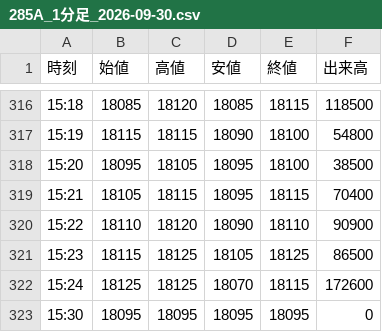
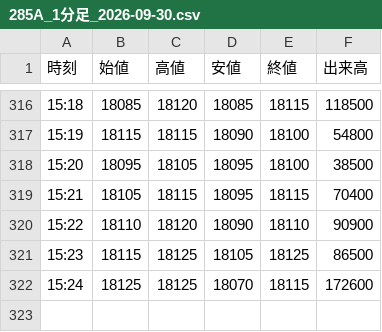
Before and after one commit to yayuta417/kioxia-stock-data, a CSV file: 1分足/285A_1分足_2026-09-30.csv, drawn as a sheet; only a part is shown, gaps mark what is left out.

```diff
--- a/1分足/285A_1分足_2026-09-30.csv
+++ b/1分足/285A_1分足_2026-09-30.csv
@@ -322,2 +322 @@
 15:24,18125,18125,18070,18115,172600
-15:30,18095,18095,18095,18095,0
```
Also changed, not shown: 1分足/285A_1分足_2026-09-24.csv, 5分足/285A_5分足_2026-09-30.csv, 3 other files.
